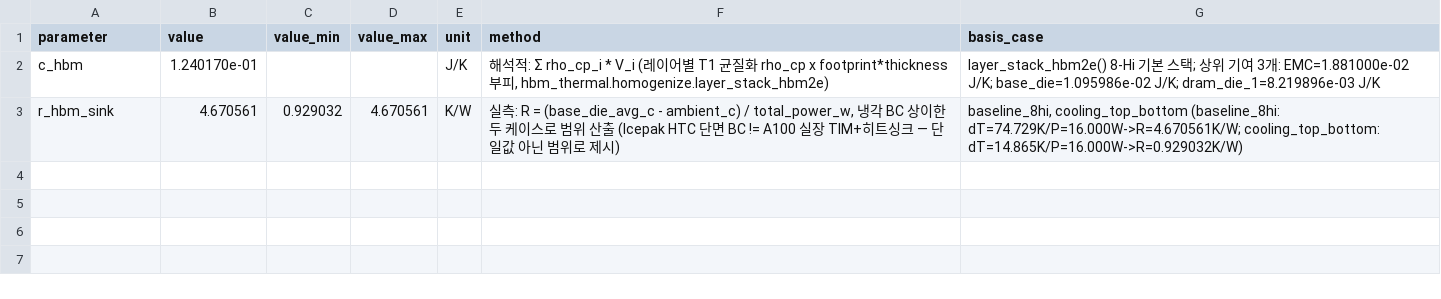
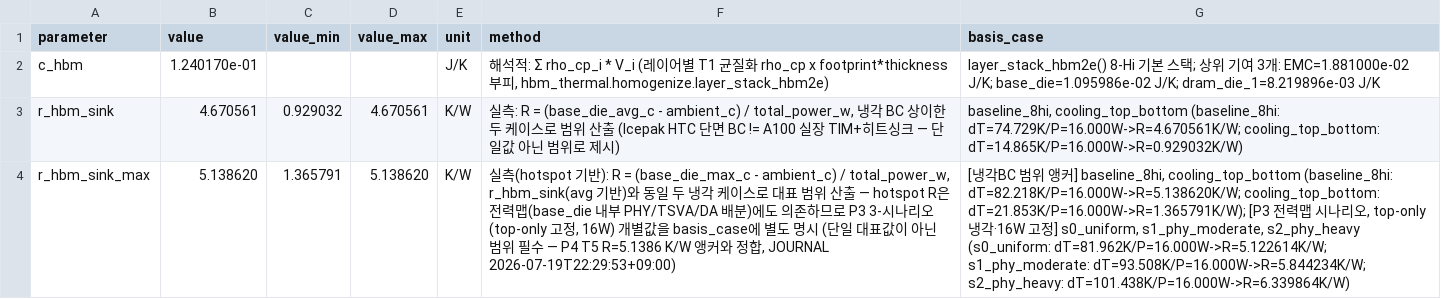
Before and after one commit to alexxony/hbm-build, a CSV file: results/rc_params.csv, drawn as a sheet; the diff names each change by its address in the sheet, - before the commit and + after, or states it on an @@ line.

Commit message:
hotspot(max 기반) R 재추출 — r_hbm_sink_max 행 추가, 5.1386K/W 앵커 검증 PASS
기존 결과 CSV(param_study.csv, p3_icepak_scenarios/*)만 재처리해 rc_params.csv에
r_hbm_sink_max 파라미터 추가. Ansys/AEDT 재실행 없음, 순수 로직(hbm_thermal.rc_extract
확장)으로 결정론적 산출. 기존 c_hbm/r_hbm_sink 2행은 무변경.

- R = (base_die_max_c - ambient_c) / total_power_w, ambient=40.0°C(기존 관례와 동일)
- 냉각BC 범위 앵커: baseline_8hi/cooling_top_bottom, value=5.138620 range=[1.365791, 5.138620] K/W
- P3 전력맵 3-시나리오(top-only 16W 고정) 개별값도 basis_case에 명시(s0/s1/s2)
- 앵커 교차검증: baseline_8hi R=5.138620K/W vs P4 T4/T5 기확립값 5.1386K/W, 편차 0.000020K/W(PASS)

```diff
--- a/results/rc_params.csv
+++ b/results/rc_params.csv
+row 4: r_hbm_sink_max | 5.138620 | 1.365791 | 5.138620 | K/W | 실측(hotspot 기반): R = (base_die_max_c - ambient_c) / total_power_w, r_hbm_sink(avg 기반)와 동일 두 냉각 케이스로 대표 범위 산출 — hotspot R은 전력맵(base_die 내부 PHY/TSVA/DA 배분)에도 의존하므로 P3 3-시나리오(top-only 고정, 16W) 개별값을 basis_case에 별도 명시 (단일 대표값이 아닌 범위 필수 — P4 T5 R=5.1386 K/W 앵커와 정합, JOURNAL 2026-07-19T22:29:53+09:00) | [냉각BC 범위 앵커] baseline_8hi, cooling_top_bottom (baseline_8hi: dT=82.218K/P=16.000W->R=5.138620K/W; cooling_top_bottom: dT=21.853K/P=16.000W->R=1.365791K/W); [P3 전력맵 시나리오, top-only 냉각·16W 고정] s0_uniform, s1_phy_moderate, s2_phy_heavy (s0_uniform: dT=81.962K/P=16.000W->R=5.122614K/W; s1_phy_moderate: dT=93.508K/P=16.000W->R=5.844234K/W; s2_phy_heavy: dT=101.438K/P=16.000W->R=6.339864K/W)
```
Also changed, not shown: 3 other files.
